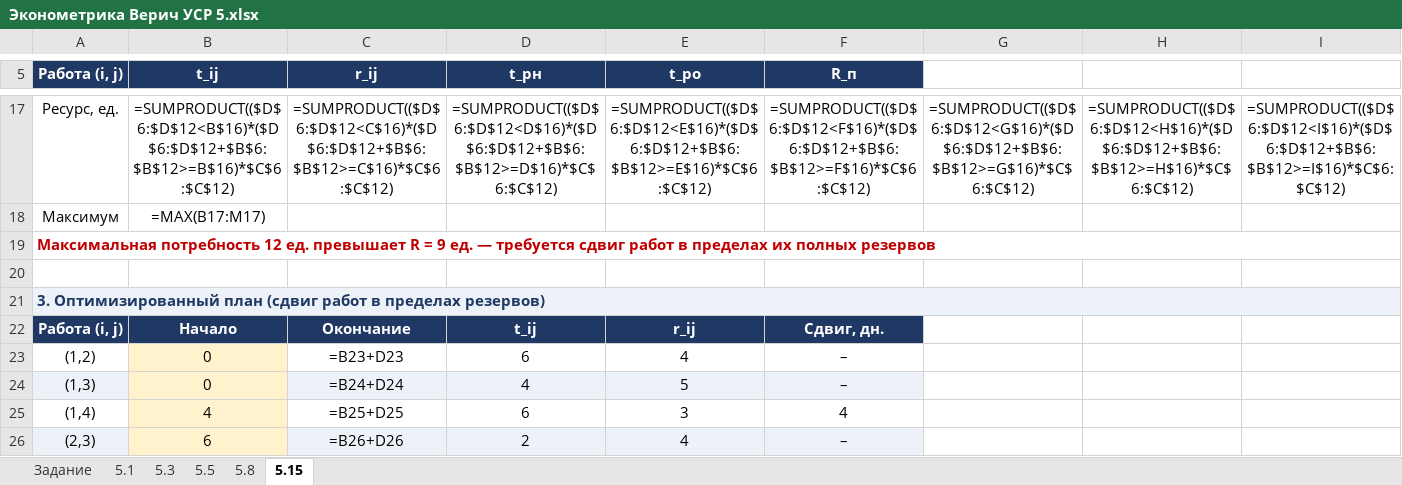
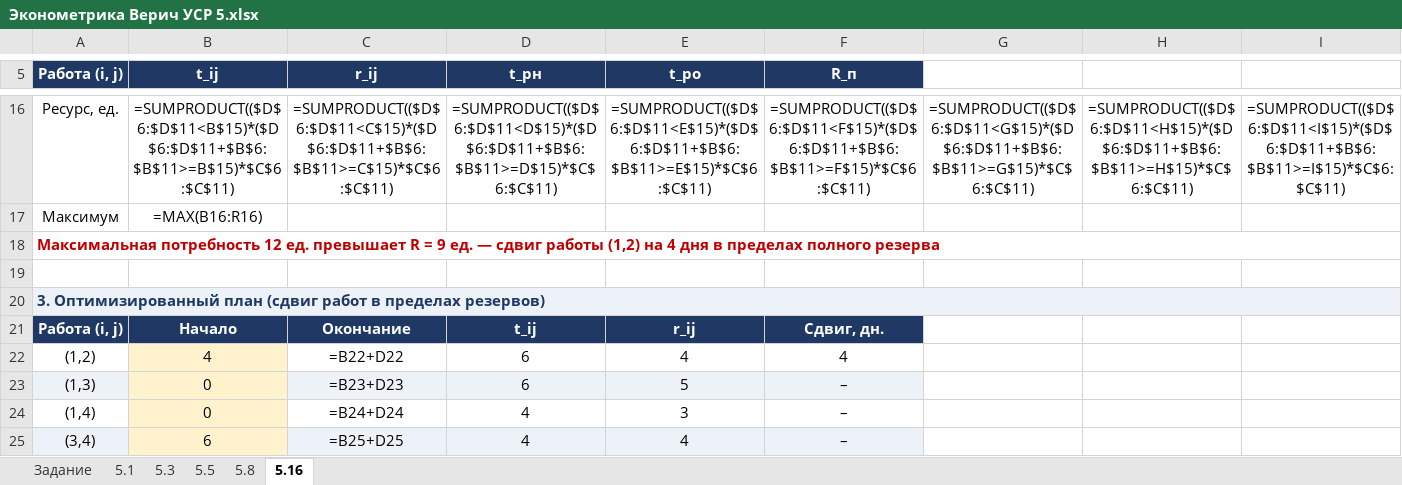
Before and after one commit to karistik1412-cmd/Verich, an Excel workbook: Эконометрика Верич УСР 5.xlsx, sheet 5.16, drawn as a sheet; only a part is shown, gaps mark what is left out; values as stored, in another font and other column widths than the file's, no borders; formulas without a stored value are shown as written; charts and pictures not drawn; removed rows and columns are numbered as before the commit, all else as after; the diff covers the shown part only; the diff names each change by its address in the sheet, - before the commit and + after, or states it on an @@ line.

Commit message:
УСР 5: заменить задачу 5.15 (а) на 5.16 (а)
Оптимизация по ресурсам по сетевому графику 5.16 (а), R = 9,
работы без перерывов. Tкр = 17 дн., сдвиг (1,2) на 4 дня.

Co-authored-by: arena-agent <297053741+arena-agent@users.noreply.github.com>

```diff
--- a/Эконометрика Верич УСР 5.xlsx (sheet 5.16)
+++ b/Эконометрика Верич УСР 5.xlsx (sheet 5.16)
-sheet tab: 5.15
+sheet tab: 5.16
-B16 (t_ij): =SUMPRODUCT(($D$6:$D$12<B$16)*($D$6:$D$12+$B$6:$B$12>=B$16)*$C$6:$C$12)
+B16 (t_ij): =SUMPRODUCT(($D$6:$D$11<B$15)*($D$6:$D$11+$B$6:$B$11>=B$15)*$C$6:$C$11)
-C16 (r_ij): =SUMPRODUCT(($D$6:$D$12<C$16)*($D$6:$D$12+$B$6:$B$12>=C$16)*$C$6:$C$12)
+C16 (r_ij): =SUMPRODUCT(($D$6:$D$11<C$15)*($D$6:$D$11+$B$6:$B$11>=C$15)*$C$6:$C$11)
-D16 (t_рн): =SUMPRODUCT(($D$6:$D$12<D$16)*($D$6:$D$12+$B$6:$B$12>=D$16)*$C$6:$C$12)
+D16 (t_рн): =SUMPRODUCT(($D$6:$D$11<D$15)*($D$6:$D$11+$B$6:$B$11>=D$15)*$C$6:$C$11)
-E16 (t_ро): =SUMPRODUCT(($D$6:$D$12<E$16)*($D$6:$D$12+$B$6:$B$12>=E$16)*$C$6:$C$12)
+E16 (t_ро): =SUMPRODUCT(($D$6:$D$11<E$15)*($D$6:$D$11+$B$6:$B$11>=E$15)*$C$6:$C$11)
-F16 (R_п): =SUMPRODUCT(($D$6:$D$12<F$16)*($D$6:$D$12+$B$6:$B$12>=F$16)*$C$6:$C$12)
+F16 (R_п): =SUMPRODUCT(($D$6:$D$11<F$15)*($D$6:$D$11+$B$6:$B$11>=F$15)*$C$6:$C$11)
-G16: =SUMPRODUCT(($D$6:$D$12<G$16)*($D$6:$D$12+$B$6:$B$12>=G$16)*$C$6:$C$12)
+G16: =SUMPRODUCT(($D$6:$D$11<G$15)*($D$6:$D$11+$B$6:$B$11>=G$15)*$C$6:$C$11)
-H16: =SUMPRODUCT(($D$6:$D$12<H$16)*($D$6:$D$12+$B$6:$B$12>=H$16)*$C$6:$C$12)
+H16: =SUMPRODUCT(($D$6:$D$11<H$15)*($D$6:$D$11+$B$6:$B$11>=H$15)*$C$6:$C$11)
-I16: =SUMPRODUCT(($D$6:$D$12<I$16)*($D$6:$D$12+$B$6:$B$12>=I$16)*$C$6:$C$12)
+I16: =SUMPRODUCT(($D$6:$D$11<I$15)*($D$6:$D$11+$B$6:$B$11>=I$15)*$C$6:$C$11)
-B17 (t_ij): =MAX(B17:M17)
+B17 (t_ij): =MAX(B16:R16)
-A18 (Работа (i, j)): …ед. — требуется сдвиг работ в пределах их полных резервов
+A18 (Работа (i, j)): …ед. — сдвиг работы (1,2) на 4 дня в пределах полного резерва
-A19:M19 merged
+A18:R18 merged
-A21:N21 merged
+A20:R20 merged
-B22 (t_ij): 0
+B22 (t_ij): 4
-C22 (r_ij): =B23+D23
+C22 (r_ij): =B22+D22
-F22 (R_п): –
+F22 (R_п): 4
-C23 (r_ij): =B24+D24
+C23 (r_ij): =B23+D23
-D23 (t_рн): 4
+D23 (t_рн): 6
-B24 (t_ij): 4
+B24 (t_ij): 0
-C24 (r_ij): =B25+D25
+C24 (r_ij): =B24+D24
-D24 (t_рн): 6
+D24 (t_рн): 4
-F24 (R_п): 4
+F24 (R_п): –
-A25 (Работа (i, j)): (2,3)
+A25 (Работа (i, j)): (3,4)
-C25 (r_ij): =B26+D26
+C25 (r_ij): =B25+D25
-D25 (t_рн): 2
+D25 (t_рн): 4
```
Also changed, not shown: 1 added row, 3 removed rows, 79 edited cells, cell formats and merged cells elsewhere in this sheet, sheet Задание, charts or pictures, 11 other files.
